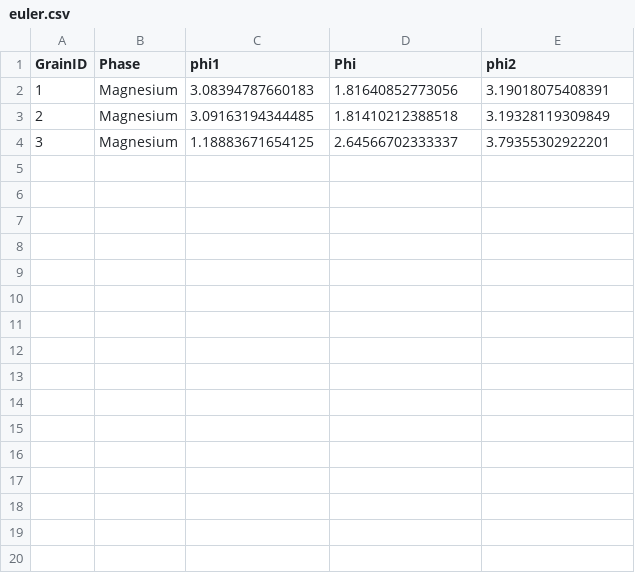
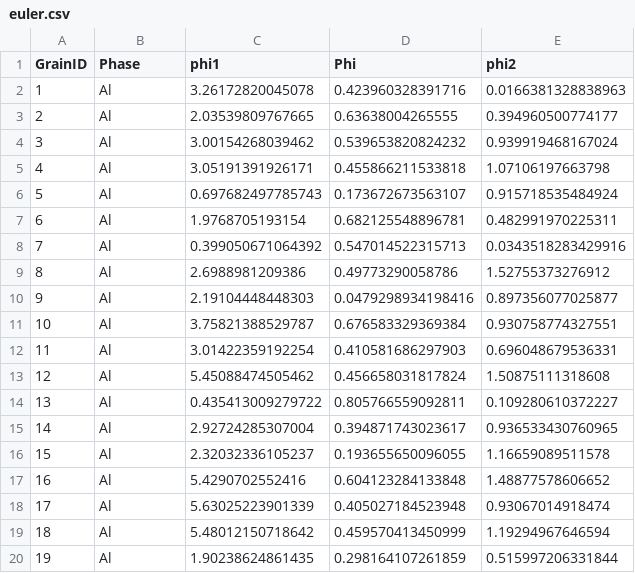
Before and after one commit to zanxiaodong/MTEX2Gmsh2DYNA3d, a CSV file: euler.csv, drawn as a sheet; only a part is shown; the diff covers the shown part only.

```diff
--- a/euler.csv
+++ b/euler.csv
@@ -1,4 +1,20 @@
 GrainID	Phase	phi1	Phi	phi2
-1	Magnesium	3.08394787660183	1.81640852773056	3.19018075408391
-2	Magnesium	3.09163194344485	1.81410212388518	3.19328119309849
-3	Magnesium	1.18883671654125	2.64566702333337	3.79355302922201
+1	Al	3.26172820045078	0.423960328391716	0.0166381328838963
+2	Al	2.03539809767665	0.63638004265555	0.394960500774177
+3	Al	3.00154268039462	0.539653820824232	0.939919468167024
+4	Al	3.05191391926171	0.455866211533818	1.07106197663798
+5	Al	0.697682497785743	0.173672673563107	0.915718535484924
+6	Al	1.9768705193154	0.682125548896781	0.482991970225311
+7	Al	0.399050671064392	0.547014522315713	0.0343518283429916
+8	Al	2.6988981209386	0.49773290058786	1.52755373276912
+9	Al	2.19104448448303	0.0479298934198416	0.897356077025877
+10	Al	3.75821388529787	0.676583329369384	0.930758774327551
+11	Al	3.01422359192254	0.410581686297903	0.696048679536331
+12	Al	5.45088474505462	0.456658031817824	1.50875111318608
+13	Al	0.435413009279722	0.805766559092811	0.109280610372227
+14	Al	2.92724285307004	0.394871743023617	0.936533430760965
+15	Al	2.32032336105237	0.193655650096055	1.16659089511578
+16	Al	5.4290702552416	0.604123284133848	1.48877578606652
+17	Al	5.63025223901339	0.405027184523948	0.93067014918474
+18	Al	5.48012150718642	0.459570413450999	1.19294967646594
+19	Al	1.90238624861435	0.298164107261859	0.515997206331844
```
Also changed, not shown: 11 added rows elsewhere in this file, 9 other files.
